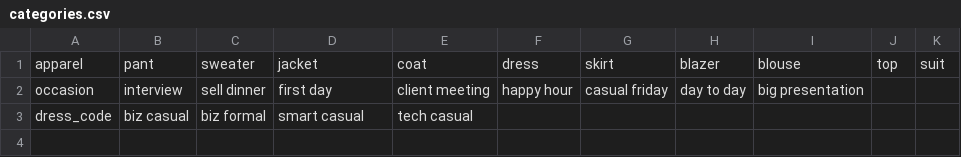
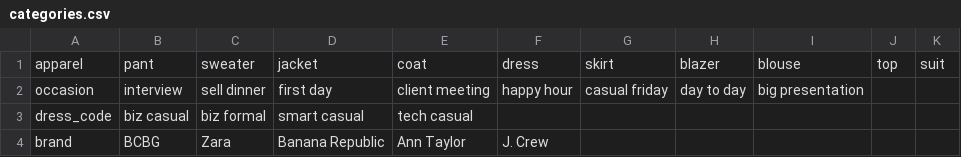
Before and after one commit to cqw1/Eight2Five, a CSV file: categories.csv, drawn as a sheet; the diff names each change by its address in the sheet, - before the commit and + after, or states it on an @@ line.

```diff
--- a/categories.csv
+++ b/categories.csv
+row 4: brand | BCBG | Zara | Banana Republic | Ann Taylor | J. Crew
```
Also changed, not shown: 2 other files.
